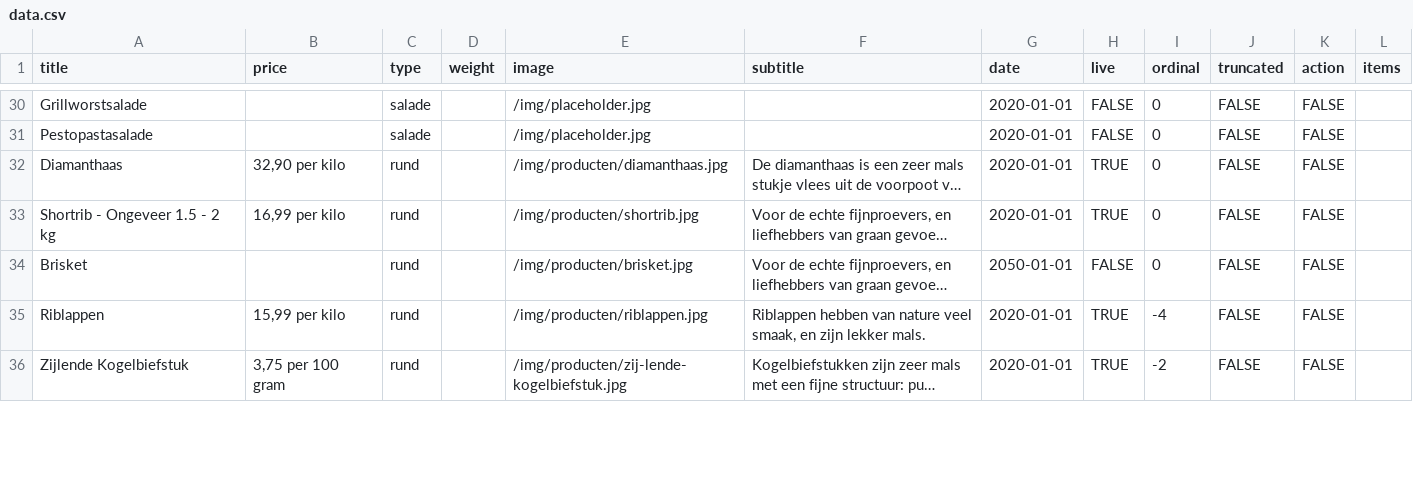
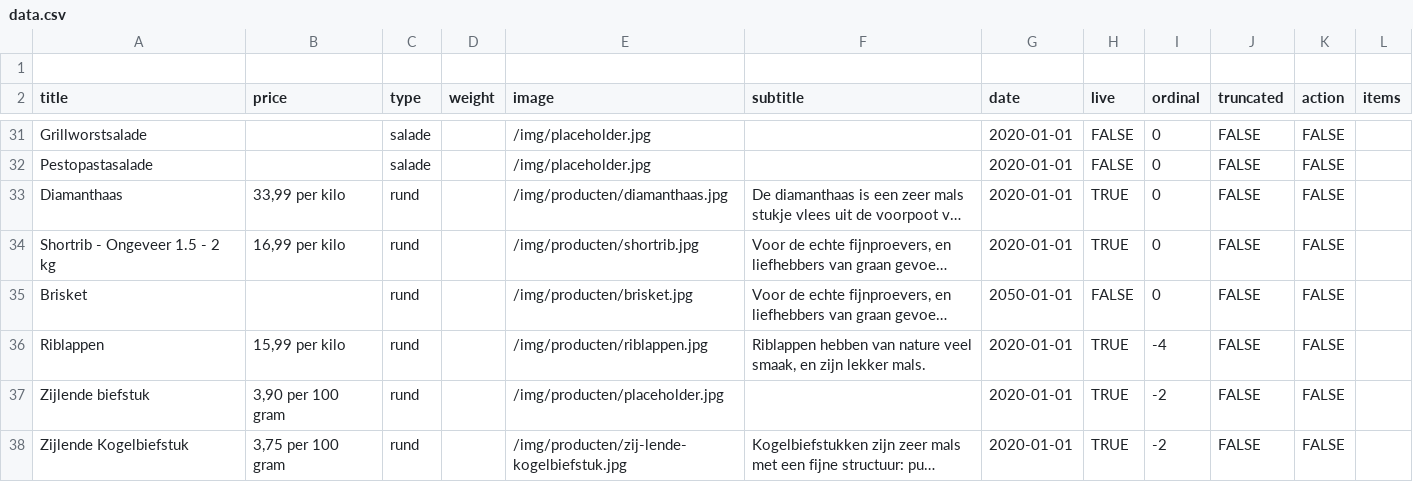
Before and after one commit to stefadinho/SmokeyJohnny_, a CSV file: assortiment/data.csv, drawn as a sheet; only a part is shown, gaps mark what is left out; long unchanged cells end in …; addresses are those after the commit; the diff covers the shown part only; the diff names each change by its address in the sheet, - before the commit and + after, or states it on an @@ line.

Commit message:
Update data.csv

```diff
--- a/assortiment/data.csv
+++ b/assortiment/data.csv
+row 1: (empty)
-B33 (price): 32,90 per kilo
+B33 (price): 33,99 per kilo
+row 37: Zijlende biefstuk | 3,90 per 100 gram | rund |  | /img/producten/placeholder.jpg |  | 2020-01-01 | TRUE | -2 | FALSE | FALSE
```
Also changed, not shown: 3 added rows and 7 edited cells elsewhere in this file.
